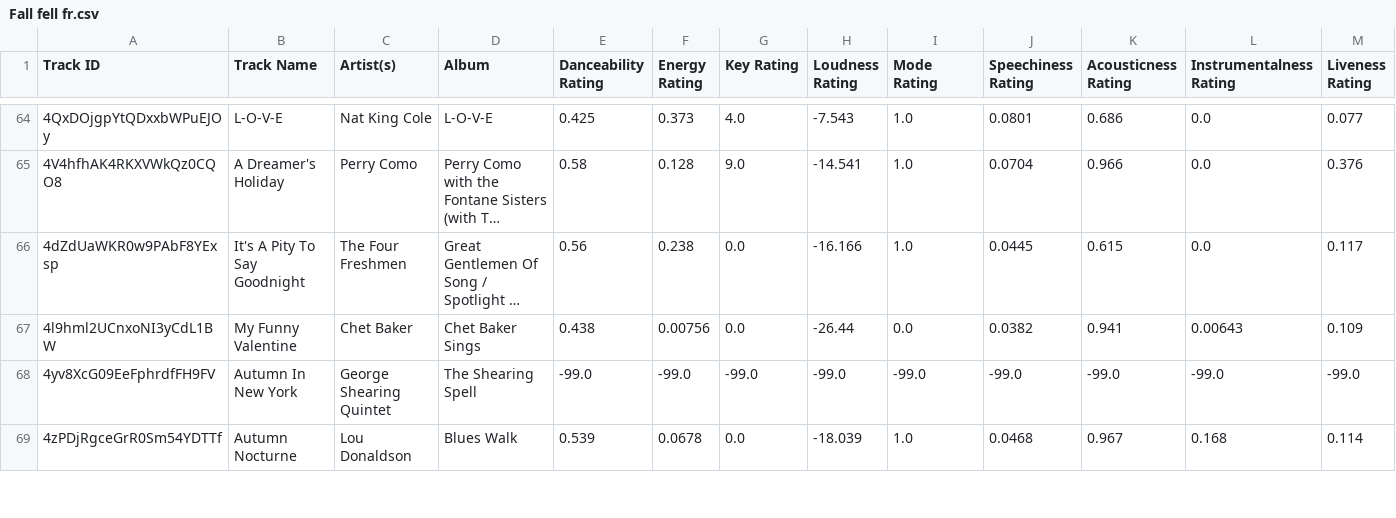
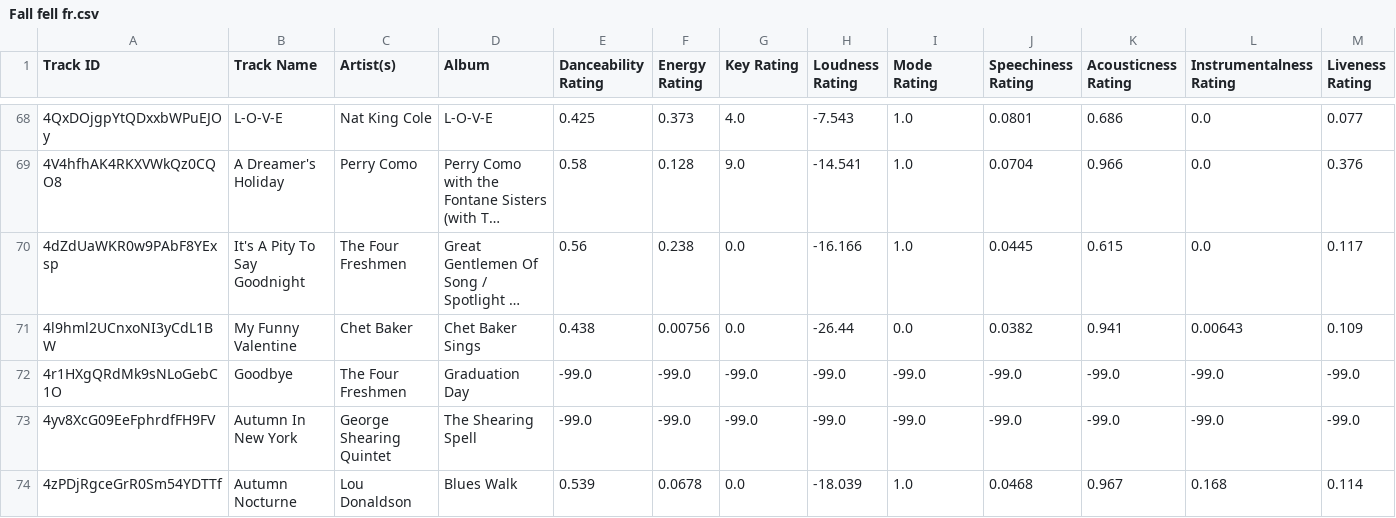
Before and after one commit to seamusmcn/seamusmcn.github.io, a CSV file: S_playlists/Fall fell fr.csv, drawn as a sheet; only a part is shown, gaps mark what is left out; long unchanged cells end in …; rows hold the shown columns only; the diff covers the shown part only; the diff names each change by its address in the sheet, - before the commit and + after, or states it on an @@ line.

```diff
--- a/S_playlists/Fall fell fr.csv
+++ b/S_playlists/Fall fell fr.csv
+row 72: 4r1HXgQRdMk9sNLoGebC1O | Goodbye | The Four Freshmen | Graduation Day | -99.0 | -99.0 | -99.0 | -99.0 | -99.0 | -99.0 | -99.0 | -99.0 | -99.0
```
Also changed, not shown: 6 added rows elsewhere in this file, S_playlists/Giddeyup.csv, S_playlists/Raise jesus!!!!!.csv.
